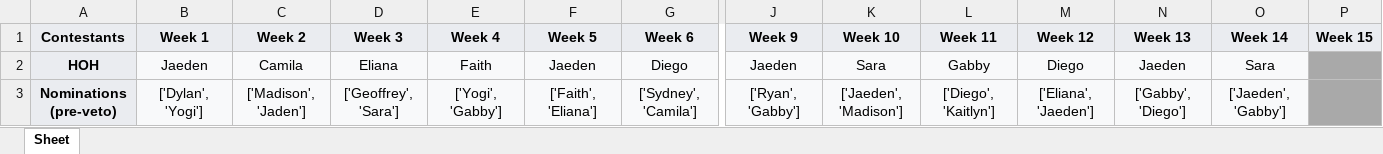
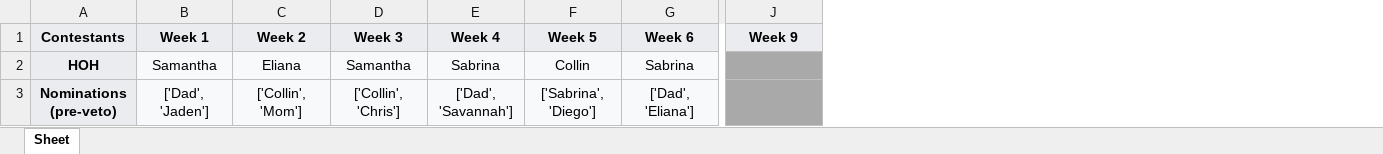
Before and after one commit to DiegoAMontoya/Big-Brother-Simulation, an Excel workbook: bbsim.xlsx, sheet Sheet, drawn as a sheet; only a part is shown, gaps mark what is left out; values as stored, in another font and other column widths than the file's, no borders; removed rows and columns are numbered as before the commit, all else as after; the diff covers the shown part only; the diff names each change by its address in the sheet, - before the commit and + after, or states it on an @@ line.

```diff
--- a/bbsim.xlsx (sheet Sheet)
+++ b/bbsim.xlsx (sheet Sheet)
-column K (Week 10), rows 2-3: Sara | ['Jaeden', 'Madison']
-column L (Week 11), rows 2-3: Gabby | ['Diego', 'Kaitlyn']
-column M (Week 12), rows 2-3: Diego | ['Eliana', 'Jaeden']
-column N (Week 13), rows 2-3: Jaeden | ['Gabby', 'Diego']
-column O (Week 14), rows 2-3: Sara | ['Jaeden', 'Gabby']
-column P (Week 15), empty
-B2 (Week 1): Jaeden
+B2 (Week 1): Samantha
-C2 (Week 2): Camila
+C2 (Week 2): Eliana
-D2 (Week 3): Eliana
+D2 (Week 3): Samantha
-E2 (Week 4): Faith
+E2 (Week 4): Sabrina
-F2 (Week 5): Jaeden
+F2 (Week 5): Collin
-G2 (Week 6): Diego
+G2 (Week 6): Sabrina
-J2 (Week 9): Jaeden
+J2 (Week 9): (empty)
-J2:J3 fill: #F8F9FA
+J2:J3 fill: #A9A9A9
-B3 (Week 1): ['Dylan', 'Yogi']
+B3 (Week 1): ['Dad', 'Jaden']
-C3 (Week 2): ['Madison', 'Jaden']
+C3 (Week 2): ['Collin', 'Mom']
-D3 (Week 3): ['Geoffrey', 'Sara']
+D3 (Week 3): ['Collin', 'Chris']
-E3 (Week 4): ['Yogi', 'Gabby']
+E3 (Week 4): ['Dad', 'Savannah']
-F3 (Week 5): ['Faith', 'Eliana']
+F3 (Week 5): ['Sabrina', 'Diego']
-G3 (Week 6): ['Sydney', 'Camila']
+G3 (Week 6): ['Dad', 'Eliana']
-J3 (Week 9): ['Ryan', 'Gabby']
+J3 (Week 9): (empty)
```
Also changed, not shown: 8 added rows, 14 removed rows, 33 edited cells and cell formats elsewhere in this sheet, 2 other files.
